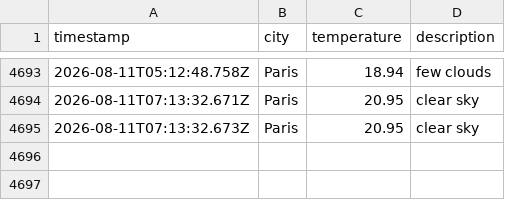
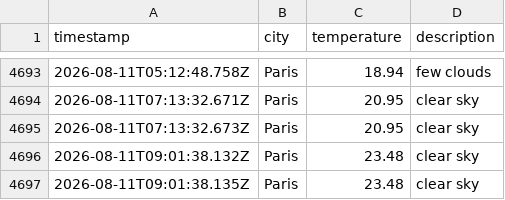
Before and after one commit to alex19heath-ui/Data-Ops-weather-js, a CSV file: data/weather_log.csv, drawn as a sheet; only a part is shown, gaps mark what is left out; the diff names each change by its address in the sheet, - before the commit and + after, or states it on an @@ line.

```diff
--- a/data/weather_log.csv
+++ b/data/weather_log.csv
+row 4696: 2026-08-11T09:01:38.132Z | Paris | 23.48 | clear sky
+row 4697: 2026-08-11T09:01:38.135Z | Paris | 23.48 | clear sky
```
Also changed, not shown: 1 other file.
